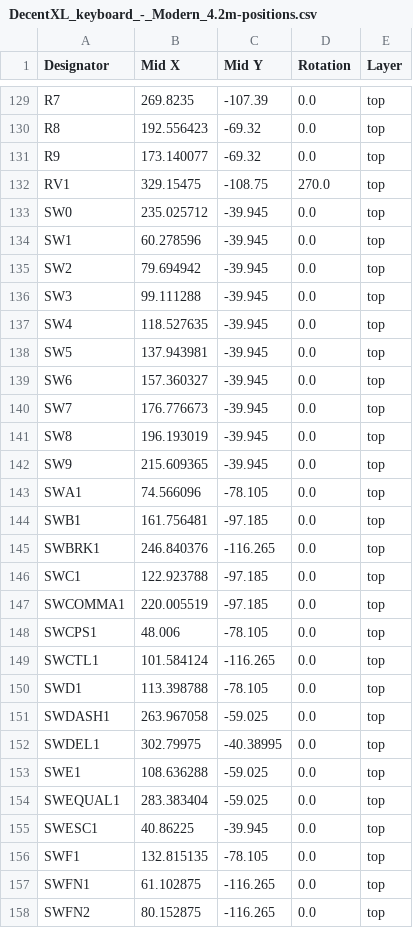
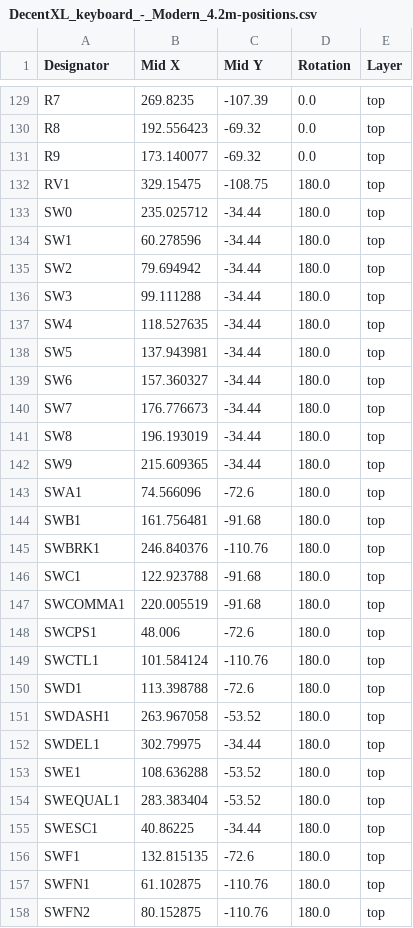
Before and after one commit to bleroy/3d-junkyard, a CSV file: DecentXL/DecentXL-keyboard/production/DecentXL_keyboard_-_Modern_4.2m-positions.csv, drawn as a sheet; only a part is shown, gaps mark what is left out; the diff covers the shown part only.

```diff
--- a/DecentXL/DecentXL-keyboard/production/DecentXL_keyboard_-_Modern_4.2m-positions.csv
+++ b/DecentXL/DecentXL-keyboard/production/DecentXL_keyboard_-_Modern_4.2m-positions.csv
@@ -131,28 +131,28 @@ R8,192.556423,-69.32,0.0,top
 R9,173.140077,-69.32,0.0,top
-RV1,329.15475,-108.75,270.0,top
-SW0,235.025712,-39.945,0.0,top
-SW1,60.278596,-39.945,0.0,top
-SW2,79.694942,-39.945,0.0,top
-SW3,99.111288,-39.945,0.0,top
-SW4,118.527635,-39.945,0.0,top
-SW5,137.943981,-39.945,0.0,top
-SW6,157.360327,-39.945,0.0,top
-SW7,176.776673,-39.945,0.0,top
-SW8,196.193019,-39.945,0.0,top
-SW9,215.609365,-39.945,0.0,top
-SWA1,74.566096,-78.105,0.0,top
-SWB1,161.756481,-97.185,0.0,top
-SWBRK1,246.840376,-116.265,0.0,top
-SWC1,122.923788,-97.185,0.0,top
-SWCOMMA1,220.005519,-97.185,0.0,top
-SWCPS1,48.006,-78.105,0.0,top
-SWCTL1,101.584124,-116.265,0.0,top
-SWD1,113.398788,-78.105,0.0,top
-SWDASH1,263.967058,-59.025,0.0,top
-SWDEL1,302.79975,-40.38995,0.0,top
-SWE1,108.636288,-59.025,0.0,top
-SWEQUAL1,283.383404,-59.025,0.0,top
-SWESC1,40.86225,-39.945,0.0,top
-SWF1,132.815135,-78.105,0.0,top
-SWFN1,61.102875,-116.265,0.0,top
-SWFN2,80.152875,-116.265,0.0,top
+RV1,329.15475,-108.75,180.0,top
+SW0,235.025712,-34.44,180.0,top
+SW1,60.278596,-34.44,180.0,top
+SW2,79.694942,-34.44,180.0,top
+SW3,99.111288,-34.44,180.0,top
+SW4,118.527635,-34.44,180.0,top
+SW5,137.943981,-34.44,180.0,top
+SW6,157.360327,-34.44,180.0,top
+SW7,176.776673,-34.44,180.0,top
+SW8,196.193019,-34.44,180.0,top
+SW9,215.609365,-34.44,180.0,top
+SWA1,74.566096,-72.6,180.0,top
+SWB1,161.756481,-91.68,180.0,top
+SWBRK1,246.840376,-110.76,180.0,top
+SWC1,122.923788,-91.68,180.0,top
+SWCOMMA1,220.005519,-91.68,180.0,top
+SWCPS1,48.006,-72.6,180.0,top
+SWCTL1,101.584124,-110.76,180.0,top
+SWD1,113.398788,-72.6,180.0,top
+SWDASH1,263.967058,-53.52,180.0,top
+SWDEL1,302.79975,-34.44,180.0,top
+SWE1,108.636288,-53.52,180.0,top
+SWEQUAL1,283.383404,-53.52,180.0,top
+SWESC1,40.86225,-34.44,180.0,top
+SWF1,132.815135,-72.6,180.0,top
+SWFN1,61.102875,-110.76,180.0,top
+SWFN2,80.152875,-110.76,180.0,top
```
Also changed, not shown: 83 edited cells elsewhere in this file, DecentXL/DecentXL-keyboard/production/DecentXL_keyboard_-_Modern_4.2m-bom.csv, 5 other files.
